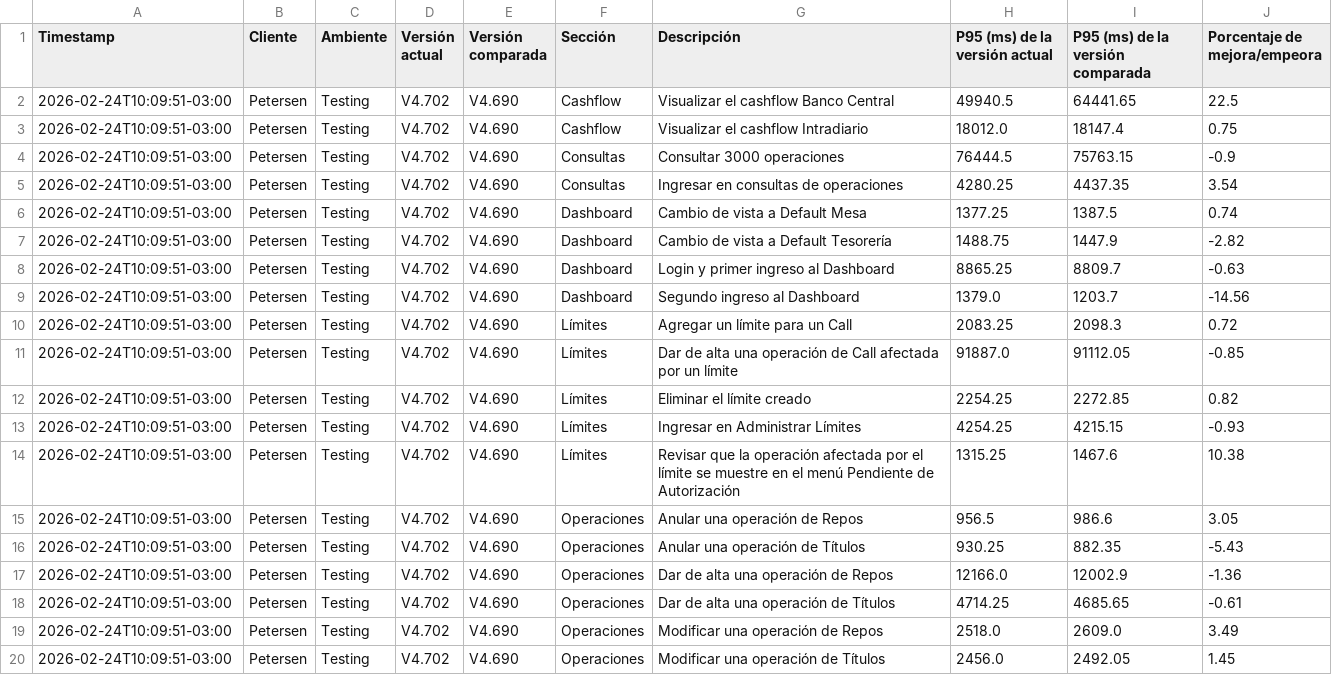
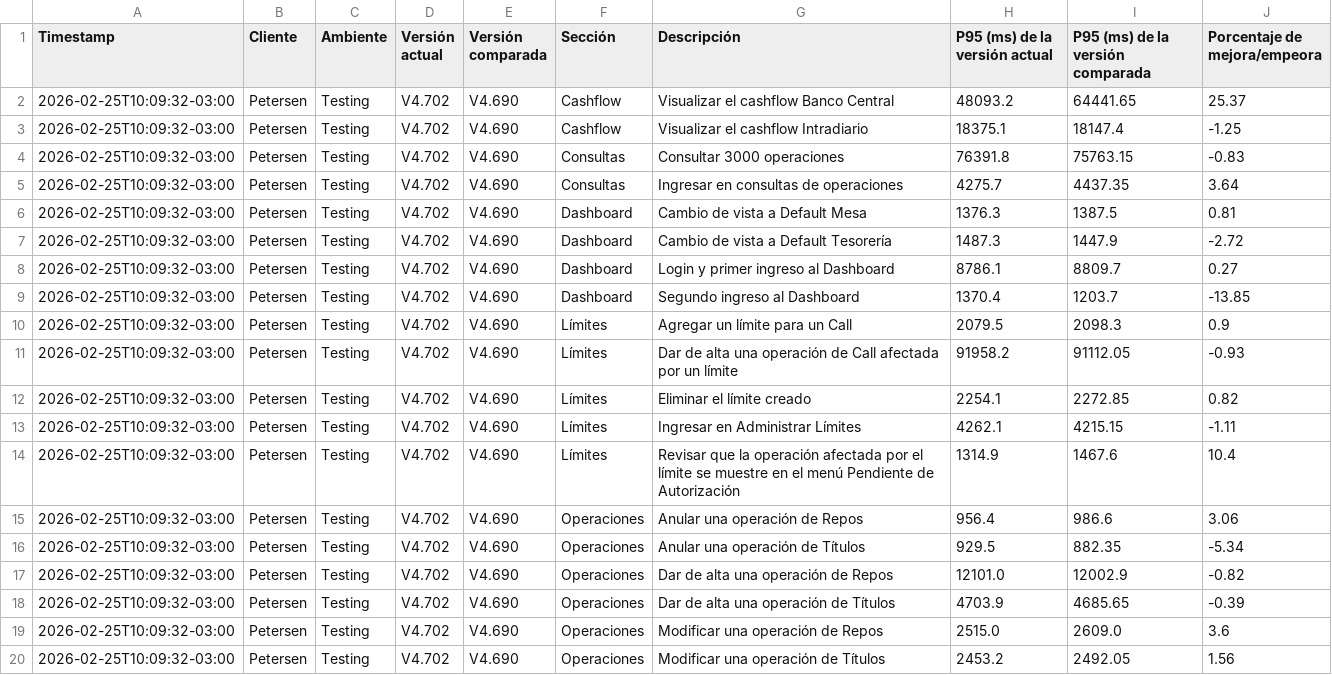
Before and after one commit to chbazan/tr_cypress_reports, a CSV file: Testing/Petersen/V4.702/comparativa_por_descripcion_vs_V4.690.csv, drawn as a sheet.

```diff
--- a/Testing/Petersen/V4.702/comparativa_por_descripcion_vs_V4.690.csv
+++ b/Testing/Petersen/V4.702/comparativa_por_descripcion_vs_V4.690.csv
@@ -1,20 +1,20 @@
 Timestamp,Cliente,Ambiente,Versión actual,Versión comparada,Sección,Descripción,P95 (ms) de la versión actual,P95 (ms) de la versión comparada,Porcentaje de mejora/empeora
-2026-02-24T10:09:51-03:00,Petersen,Testing,V4.702,V4.690,Cashflow,Visualizar el cashflow Banco Central,49940.5,64441.65,22.5
-2026-02-24T10:09:51-03:00,Petersen,Testing,V4.702,V4.690,Cashflow,Visualizar el cashflow Intradiario,18012.0,18147.4,0.75
-2026-02-24T10:09:51-03:00,Petersen,Testing,V4.702,V4.690,Consultas,Consultar 3000 operaciones,76444.5,75763.15,-0.9
-2026-02-24T10:09:51-03:00,Petersen,Testing,V4.702,V4.690,Consultas,Ingresar en consultas de operaciones,4280.25,4437.35,3.54
-2026-02-24T10:09:51-03:00,Petersen,Testing,V4.702,V4.690,Dashboard,Cambio de vista a Default Mesa,1377.25,1387.5,0.74
-2026-02-24T10:09:51-03:00,Petersen,Testing,V4.702,V4.690,Dashboard,Cambio de vista a Default Tesorería,1488.75,1447.9,-2.82
-2026-02-24T10:09:51-03:00,Petersen,Testing,V4.702,V4.690,Dashboard,Login y primer ingreso al Dashboard,8865.25,8809.7,-0.63
-2026-02-24T10:09:51-03:00,Petersen,Testing,V4.702,V4.690,Dashboard,Segundo ingreso al Dashboard,1379.0,1203.7,-14.56
-2026-02-24T10:09:51-03:00,Petersen,Testing,V4.702,V4.690,Límites,Agregar un límite para un Call,2083.25,2098.3,0.72
-2026-02-24T10:09:51-03:00,Petersen,Testing,V4.702,V4.690,Límites,Dar de alta una operación de Call afectada por un límite,91887.0,91112.05,-0.85
-2026-02-24T10:09:51-03:00,Petersen,Testing,V4.702,V4.690,Límites,Eliminar el límite creado,2254.25,2272.85,0.82
-2026-02-24T10:09:51-03:00,Petersen,Testing,V4.702,V4.690,Límites,Ingresar en Administrar Límites,4254.25,4215.15,-0.93
-2026-02-24T10:09:51-03:00,Petersen,Testing,V4.702,V4.690,Límites,Revisar que la operación afectada por el límite se muestre en el menú Pendiente de Autorización,1315.25,1467.6,10.38
-2026-02-24T10:09:51-03:00,Petersen,Testing,V4.702,V4.690,Operaciones,Anular una operación de Repos,956.5,986.6,3.05
-2026-02-24T10:09:51-03:00,Petersen,Testing,V4.702,V4.690,Operaciones,Anular una operación de Títulos,930.25,882.35,-5.43
-2026-02-24T10:09:51-03:00,Petersen,Testing,V4.702,V4.690,Operaciones,Dar de alta una operación de Repos,12166.0,12002.9,-1.36
-2026-02-24T10:09:51-03:00,Petersen,Testing,V4.702,V4.690,Operaciones,Dar de alta una operación de Títulos,4714.25,4685.65,-0.61
-2026-02-24T10:09:51-03:00,Petersen,Testing,V4.702,V4.690,Operaciones,Modificar una operación de Repos,2518.0,2609.0,3.49
-2026-02-24T10:09:51-03:00,Petersen,Testing,V4.702,V4.690,Operaciones,Modificar una operación de Títulos,2456.0,2492.05,1.45
+2026-02-25T10:09:32-03:00,Petersen,Testing,V4.702,V4.690,Cashflow,Visualizar el cashflow Banco Central,48093.2,64441.65,25.37
+2026-02-25T10:09:32-03:00,Petersen,Testing,V4.702,V4.690,Cashflow,Visualizar el cashflow Intradiario,18375.1,18147.4,-1.25
+2026-02-25T10:09:32-03:00,Petersen,Testing,V4.702,V4.690,Consultas,Consultar 3000 operaciones,76391.8,75763.15,-0.83
+2026-02-25T10:09:32-03:00,Petersen,Testing,V4.702,V4.690,Consultas,Ingresar en consultas de operaciones,4275.7,4437.35,3.64
+2026-02-25T10:09:32-03:00,Petersen,Testing,V4.702,V4.690,Dashboard,Cambio de vista a Default Mesa,1376.3,1387.5,0.81
+2026-02-25T10:09:32-03:00,Petersen,Testing,V4.702,V4.690,Dashboard,Cambio de vista a Default Tesorería,1487.3,1447.9,-2.72
+2026-02-25T10:09:32-03:00,Petersen,Testing,V4.702,V4.690,Dashboard,Login y primer ingreso al Dashboard,8786.1,8809.7,0.27
+2026-02-25T10:09:32-03:00,Petersen,Testing,V4.702,V4.690,Dashboard,Segundo ingreso al Dashboard,1370.4,1203.7,-13.85
+2026-02-25T10:09:32-03:00,Petersen,Testing,V4.702,V4.690,Límites,Agregar un límite para un Call,2079.5,2098.3,0.9
+2026-02-25T10:09:32-03:00,Petersen,Testing,V4.702,V4.690,Límites,Dar de alta una operación de Call afectada por un límite,91958.2,91112.05,-0.93
+2026-02-25T10:09:32-03:00,Petersen,Testing,V4.702,V4.690,Límites,Eliminar el límite creado,2254.1,2272.85,0.82
+2026-02-25T10:09:32-03:00,Petersen,Testing,V4.702,V4.690,Límites,Ingresar en Administrar Límites,4262.1,4215.15,-1.11
+2026-02-25T10:09:32-03:00,Petersen,Testing,V4.702,V4.690,Límites,Revisar que la operación afectada por el límite se muestre en el menú Pendiente de Autorización,1314.9,1467.6,10.4
+2026-02-25T10:09:32-03:00,Petersen,Testing,V4.702,V4.690,Operaciones,Anular una operación de Repos,956.4,986.6,3.06
+2026-02-25T10:09:32-03:00,Petersen,Testing,V4.702,V4.690,Operaciones,Anular una operación de Títulos,929.5,882.35,-5.34
+2026-02-25T10:09:32-03:00,Petersen,Testing,V4.702,V4.690,Operaciones,Dar de alta una operación de Repos,12101.0,12002.9,-0.82
+2026-02-25T10:09:32-03:00,Petersen,Testing,V4.702,V4.690,Operaciones,Dar de alta una operación de Títulos,4703.9,4685.65,-0.39
+2026-02-25T10:09:32-03:00,Petersen,Testing,V4.702,V4.690,Operaciones,Modificar una operación de Repos,2515.0,2609.0,3.6
+2026-02-25T10:09:32-03:00,Petersen,Testing,V4.702,V4.690,Operaciones,Modificar una operación de Títulos,2453.2,2492.05,1.56
```
Also changed, not shown: Testing/Petersen/V4.702/comparativa_historica_por_descripcion.csv, Testing/Petersen/V4.702/comparativa_por_seccion_vs_V4.690.csv, 7 other files.
